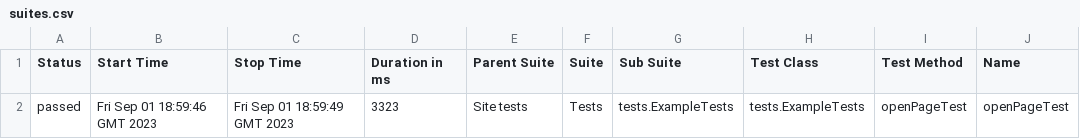
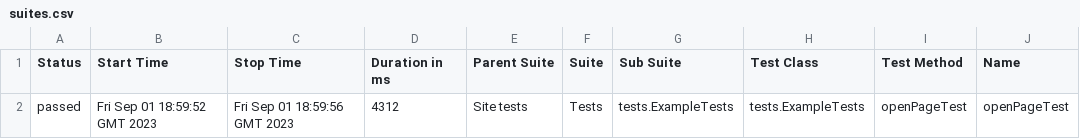
Before and after one commit to jdi-templates/jdi-light-testng-empty-template, a CSV file: 27/data/suites.csv, drawn as a sheet; only a part is shown; the diff names each change by its address in the sheet, - before the commit and + after, or states it on an @@ line.

```diff
--- a/27/data/suites.csv
+++ b/27/data/suites.csv
-B2 (Start Time): Fri Sep 01 18:59:46 GMT 2023
+B2 (Start Time): Fri Sep 01 18:59:52 GMT 2023
-C2 (Stop Time): Fri Sep 01 18:59:49 GMT 2023
+C2 (Stop Time): Fri Sep 01 18:59:56 GMT 2023
-D2 (Duration in ms): 3323
+D2 (Duration in ms): 4312
```
Also changed, not shown: 19 other files.
